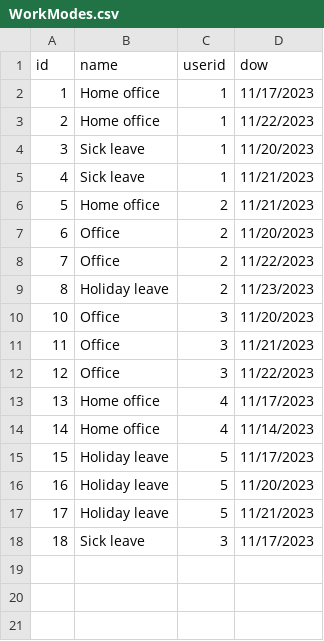
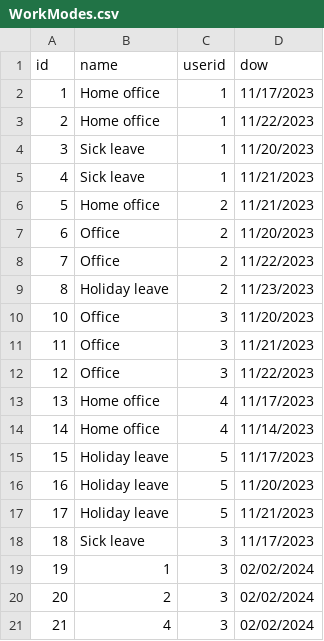
Before and after one commit to infoshareacademy/jcszr11-WeCSharp, a CSV file: Schedulist/WorkModes.csv, drawn as a sheet; the diff names each change by its address in the sheet, - before the commit and + after, or states it on an @@ line.

Commit message:
Changes in Work Mode - added dropdown option and creation (not fully working)

```diff
--- a/Schedulist/WorkModes.csv
+++ b/Schedulist/WorkModes.csv
+row 19: 19 | 1 | 3 | 02/02/2024
+row 20: 20 | 2 | 3 | 02/02/2024
+row 21: 21 | 4 | 3 | 02/02/2024
```
Also changed, not shown: 8 other files.
